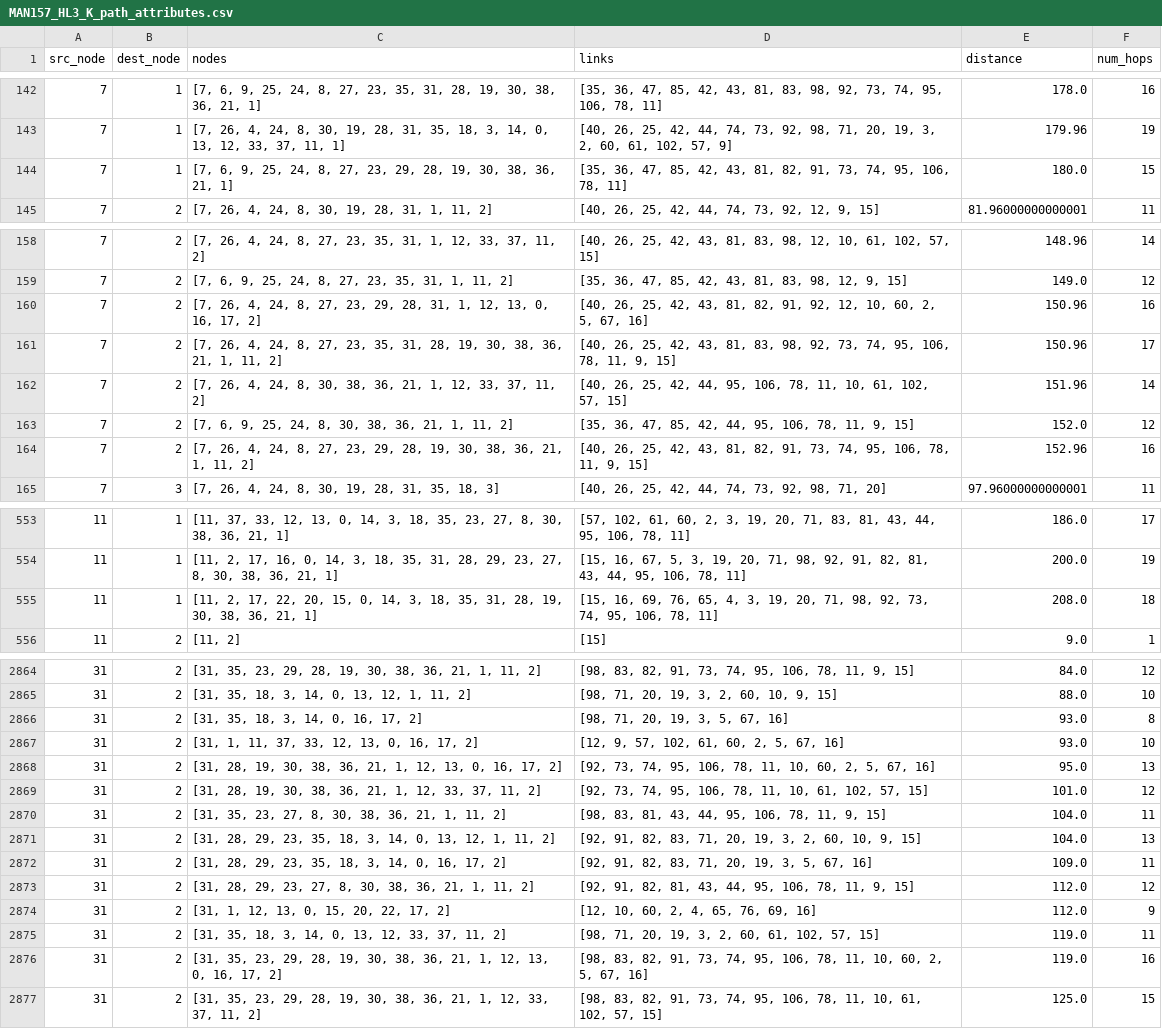
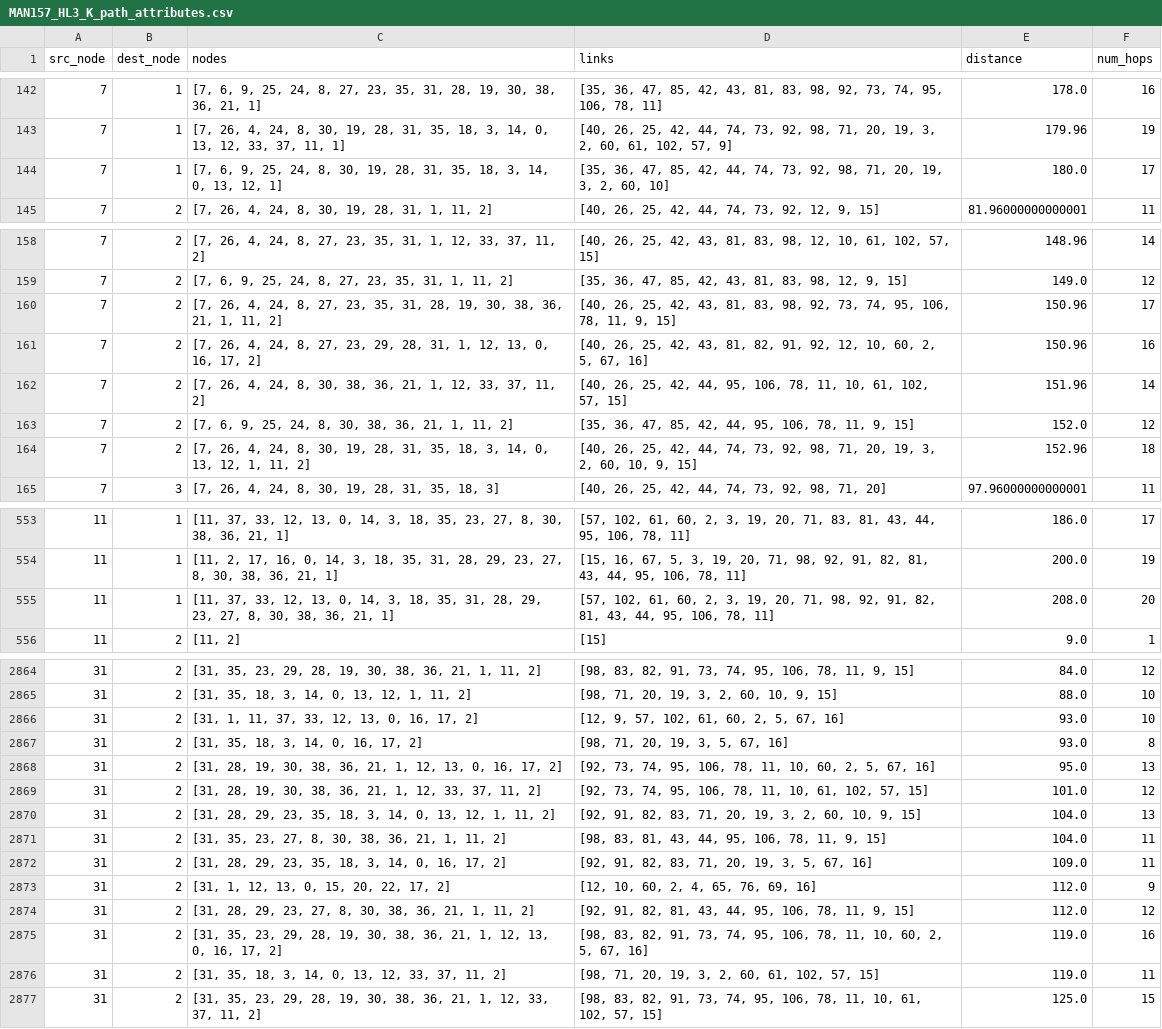
Before and after one commit to UC3M-ONDT/SixDman, a CSV file: results/50G_Complete/MAN157_HL3_K_path_attributes.csv, drawn as a sheet; only a part is shown, gaps mark what is left out; the diff covers the shown part only.

```diff
--- a/results/50G_Complete/MAN157_HL3_K_path_attributes.csv
+++ b/results/50G_Complete/MAN157_HL3_K_path_attributes.csv
@@ -143,3 +143,3 @@ src_node,dest_node,nodes,links,distance,num_hops
 7,1,"[7, 26, 4, 24, 8, 30, 19, 28, 31, 35, 18, 3, 14, 0, 13, 12, 33, 37, 11, 1]","[40, 26, 25, 42, 44, 74, 73, 92, 98, 71, 20, 19, 3, 2, 60, 61, 102, 57, 9]",179.96,19
-7,1,"[7, 6, 9, 25, 24, 8, 27, 23, 29, 28, 19, 30, 38, 36, 21, 1]","[35, 36, 47, 85, 42, 43, 81, 82, 91, 73, 74, 95, 106, 78, 11]",180.0,15
+7,1,"[7, 6, 9, 25, 24, 8, 30, 19, 28, 31, 35, 18, 3, 14, 0, 13, 12, 1]","[35, 36, 47, 85, 42, 44, 74, 73, 92, 98, 71, 20, 19, 3, 2, 60, 10]",180.0,17
 7,2,"[7, 26, 4, 24, 8, 30, 19, 28, 31, 1, 11, 2]","[40, 26, 25, 42, 44, 74, 73, 92, 12, 9, 15]",81.96000000000001,11
@@ -159,7 +159,7 @@ src_node,dest_node,nodes,links,distance,num_hops
 7,2,"[7, 6, 9, 25, 24, 8, 27, 23, 35, 31, 1, 11, 2]","[35, 36, 47, 85, 42, 43, 81, 83, 98, 12, 9, 15]",149.0,12
-7,2,"[7, 26, 4, 24, 8, 27, 23, 29, 28, 31, 1, 12, 13, 0, 16, 17, 2]","[40, 26, 25, 42, 43, 81, 82, 91, 92, 12, 10, 60, 2, 5, 67, 16]",150.96,16
 7,2,"[7, 26, 4, 24, 8, 27, 23, 35, 31, 28, 19, 30, 38, 36, 21, 1, 11, 2]","[40, 26, 25, 42, 43, 81, 83, 98, 92, 73, 74, 95, 106, 78, 11, 9, 15]",150.96,17
+7,2,"[7, 26, 4, 24, 8, 27, 23, 29, 28, 31, 1, 12, 13, 0, 16, 17, 2]","[40, 26, 25, 42, 43, 81, 82, 91, 92, 12, 10, 60, 2, 5, 67, 16]",150.96,16
 7,2,"[7, 26, 4, 24, 8, 30, 38, 36, 21, 1, 12, 33, 37, 11, 2]","[40, 26, 25, 42, 44, 95, 106, 78, 11, 10, 61, 102, 57, 15]",151.96,14
 7,2,"[7, 6, 9, 25, 24, 8, 30, 38, 36, 21, 1, 11, 2]","[35, 36, 47, 85, 42, 44, 95, 106, 78, 11, 9, 15]",152.0,12
-7,2,"[7, 26, 4, 24, 8, 27, 23, 29, 28, 19, 30, 38, 36, 21, 1, 11, 2]","[40, 26, 25, 42, 43, 81, 82, 91, 73, 74, 95, 106, 78, 11, 9, 15]",152.96,16
+7,2,"[7, 26, 4, 24, 8, 30, 19, 28, 31, 35, 18, 3, 14, 0, 13, 12, 1, 11, 2]","[40, 26, 25, 42, 44, 74, 73, 92, 98, 71, 20, 19, 3, 2, 60, 10, 9, 15]",152.96,18
 7,3,"[7, 26, 4, 24, 8, 30, 19, 28, 31, 35, 18, 3]","[40, 26, 25, 42, 44, 74, 73, 92, 98, 71, 20]",97.96000000000001,11
@@ -554,3 +554,3 @@ src_node,dest_node,nodes,links,distance,num_hops
 11,1,"[11, 2, 17, 16, 0, 14, 3, 18, 35, 31, 28, 29, 23, 27, 8, 30, 38, 36, 21, 1]","[15, 16, 67, 5, 3, 19, 20, 71, 98, 92, 91, 82, 81, 43, 44, 95, 106, 78, 11]",200.0,19
-11,1,"[11, 2, 17, 22, 20, 15, 0, 14, 3, 18, 35, 31, 28, 19, 30, 38, 36, 21, 1]","[15, 16, 69, 76, 65, 4, 3, 19, 20, 71, 98, 92, 73, 74, 95, 106, 78, 11]",208.0,18
+11,1,"[11, 37, 33, 12, 13, 0, 14, 3, 18, 35, 31, 28, 29, 23, 27, 8, 30, 38, 36, 21, 1]","[57, 102, 61, 60, 2, 3, 19, 20, 71, 98, 92, 91, 82, 81, 43, 44, 95, 106, 78, 11]",208.0,20
 11,2,"[11, 2]",[15],9.0,1
@@ -2865,13 +2865,13 @@ src_node,dest_node,nodes,links,distance,num_hops
 31,2,"[31, 35, 18, 3, 14, 0, 13, 12, 1, 11, 2]","[98, 71, 20, 19, 3, 2, 60, 10, 9, 15]",88.0,10
-31,2,"[31, 35, 18, 3, 14, 0, 16, 17, 2]","[98, 71, 20, 19, 3, 5, 67, 16]",93.0,8
 31,2,"[31, 1, 11, 37, 33, 12, 13, 0, 16, 17, 2]","[12, 9, 57, 102, 61, 60, 2, 5, 67, 16]",93.0,10
+31,2,"[31, 35, 18, 3, 14, 0, 16, 17, 2]","[98, 71, 20, 19, 3, 5, 67, 16]",93.0,8
 31,2,"[31, 28, 19, 30, 38, 36, 21, 1, 12, 13, 0, 16, 17, 2]","[92, 73, 74, 95, 106, 78, 11, 10, 60, 2, 5, 67, 16]",95.0,13
 31,2,"[31, 28, 19, 30, 38, 36, 21, 1, 12, 33, 37, 11, 2]","[92, 73, 74, 95, 106, 78, 11, 10, 61, 102, 57, 15]",101.0,12
-31,2,"[31, 35, 23, 27, 8, 30, 38, 36, 21, 1, 11, 2]","[98, 83, 81, 43, 44, 95, 106, 78, 11, 9, 15]",104.0,11
 31,2,"[31, 28, 29, 23, 35, 18, 3, 14, 0, 13, 12, 1, 11, 2]","[92, 91, 82, 83, 71, 20, 19, 3, 2, 60, 10, 9, 15]",104.0,13
+31,2,"[31, 35, 23, 27, 8, 30, 38, 36, 21, 1, 11, 2]","[98, 83, 81, 43, 44, 95, 106, 78, 11, 9, 15]",104.0,11
 31,2,"[31, 28, 29, 23, 35, 18, 3, 14, 0, 16, 17, 2]","[92, 91, 82, 83, 71, 20, 19, 3, 5, 67, 16]",109.0,11
-31,2,"[31, 28, 29, 23, 27, 8, 30, 38, 36, 21, 1, 11, 2]","[92, 91, 82, 81, 43, 44, 95, 106, 78, 11, 9, 15]",112.0,12
 31,2,"[31, 1, 12, 13, 0, 15, 20, 22, 17, 2]","[12, 10, 60, 2, 4, 65, 76, 69, 16]",112.0,9
-31,2,"[31, 35, 18, 3, 14, 0, 13, 12, 33, 37, 11, 2]","[98, 71, 20, 19, 3, 2, 60, 61, 102, 57, 15]",119.0,11
+31,2,"[31, 28, 29, 23, 27, 8, 30, 38, 36, 21, 1, 11, 2]","[92, 91, 82, 81, 43, 44, 95, 106, 78, 11, 9, 15]",112.0,12
 31,2,"[31, 35, 23, 29, 28, 19, 30, 38, 36, 21, 1, 12, 13, 0, 16, 17, 2]","[98, 83, 82, 91, 73, 74, 95, 106, 78, 11, 10, 60, 2, 5, 67, 16]",119.0,16
+31,2,"[31, 35, 18, 3, 14, 0, 13, 12, 33, 37, 11, 2]","[98, 71, 20, 19, 3, 2, 60, 61, 102, 57, 15]",119.0,11
 31,2,"[31, 35, 23, 29, 28, 19, 30, 38, 36, 21, 1, 12, 33, 37, 11, 2]","[98, 83, 82, 91, 73, 74, 95, 106, 78, 11, 10, 61, 102, 57, 15]",125.0,15
```
Also changed, not shown: 137 moved rows and 16 edited cells elsewhere in this file, results/50G_Complete/MAN157_HL3_K_path_attributes_colocated.csv, results/50G_Complete/MAN157_HL4_K_path_attributes.csv, 44 other files.
